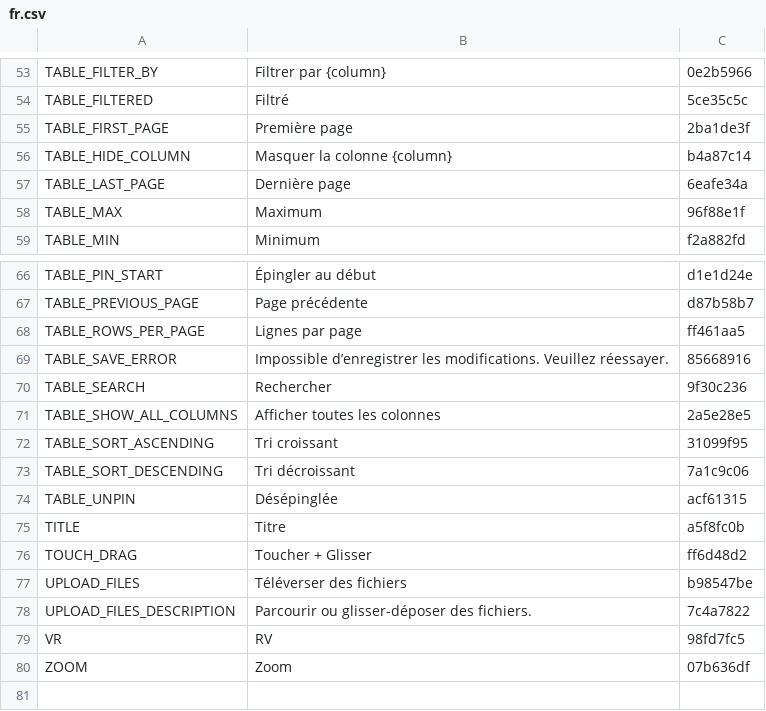
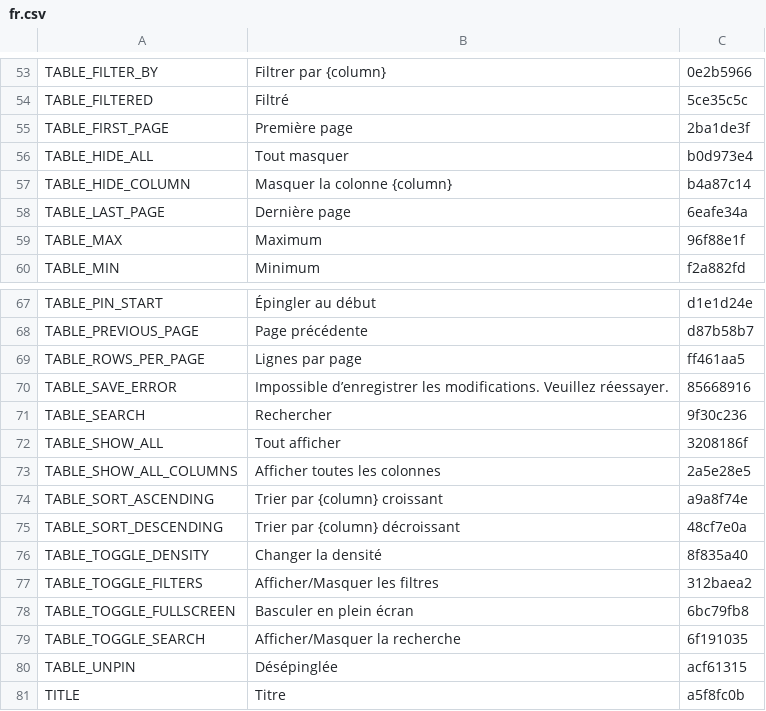
Before and after one commit to terraware/web-components, a CSV file: src/strings/csv/fr.csv, drawn as a sheet; only a part is shown, gaps mark what is left out; the shorter side is filled out with more unchanged rows.

```diff
--- a/src/strings/csv/fr.csv
+++ b/src/strings/csv/fr.csv
@@ -55,2 +55,3 @@ TABLE_FILTERED,Filtré,5ce35c5c
 TABLE_FIRST_PAGE,Première page,2ba1de3f
+TABLE_HIDE_ALL,Tout masquer,b0d973e4
 TABLE_HIDE_COLUMN,Masquer la colonne {column},b4a87c14
@@ -70,5 +71,10 @@ TABLE_SAVE_ERROR,Impossible d’enregistrer les modifications. Veuillez réessay
 TABLE_SEARCH,Rechercher,9f30c236
+TABLE_SHOW_ALL,Tout afficher,3208186f
 TABLE_SHOW_ALL_COLUMNS,Afficher toutes les colonnes,2a5e28e5
-TABLE_SORT_ASCENDING,Tri croissant,31099f95
-TABLE_SORT_DESCENDING,Tri décroissant,7a1c9c06
+TABLE_SORT_ASCENDING,Trier par {column} croissant,a9a8f74e
+TABLE_SORT_DESCENDING,Trier par {column} décroissant,48cf7e0a
+TABLE_TOGGLE_DENSITY,Changer la densité,8f835a40
+TABLE_TOGGLE_FILTERS,Afficher/Masquer les filtres,312baea2
+TABLE_TOGGLE_FULLSCREEN,Basculer en plein écran,6bc79fb8
+TABLE_TOGGLE_SEARCH,Afficher/Masquer la recherche,6f191035
 TABLE_UNPIN,Désépinglée,acf61315
```
Also changed, not shown: src/strings/csv/en.csv, src/strings/csv/es.csv, 10 other files.
